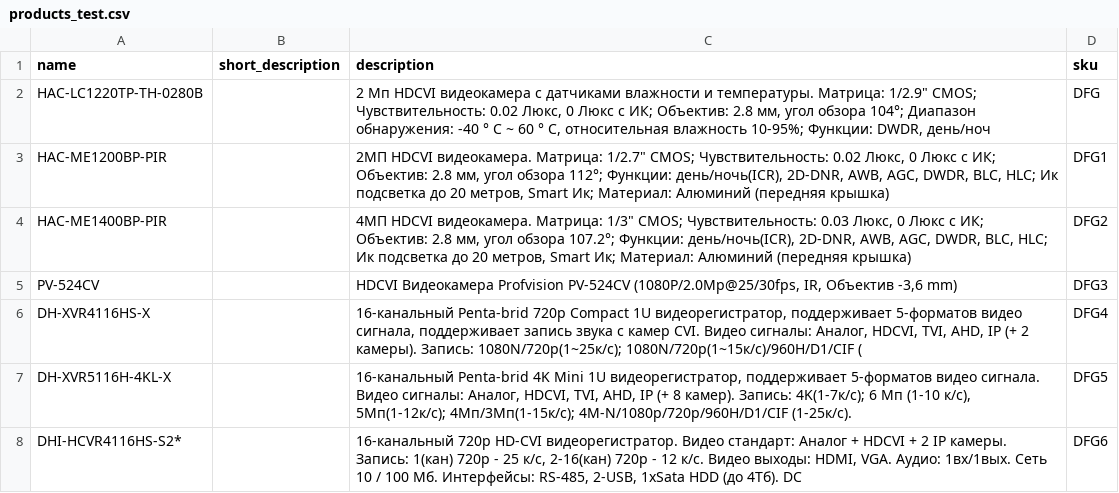
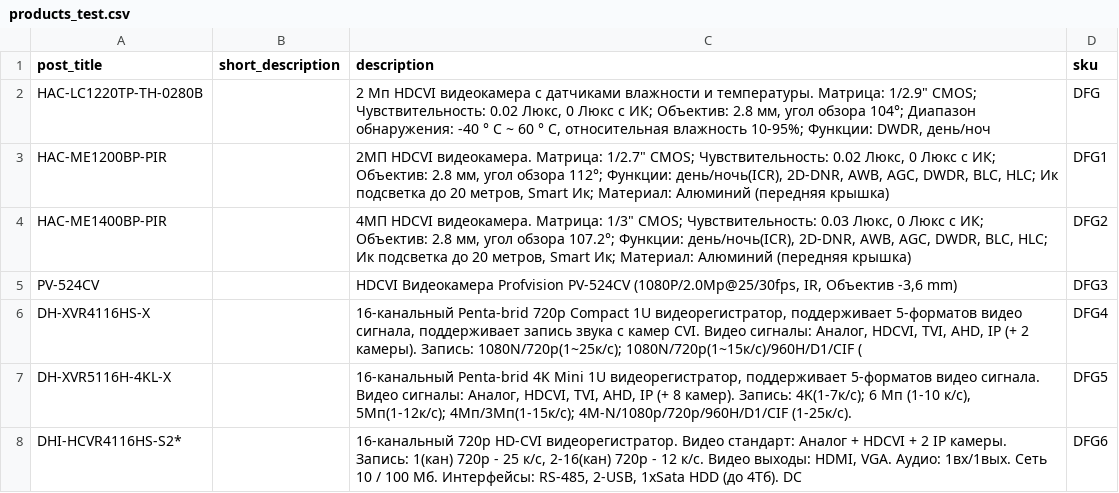
Before and after one commit to KhrystynaInzhuvatova/videoko, a CSV file: db/products_test.csv, drawn as a sheet.

Commit message:
mig

```diff
--- a/db/products_test.csv
+++ b/db/products_test.csv
@@ -1,2 +1,2 @@
-name,short_description,description,sku
+post_title,short_description,description,sku
 HAC-LC1220TP-TH-0280B,,"2 Мп HDCVI видеокамера с датчиками влажности и температуры. Матрица: 1/2.9"" CMOS; Чувствительность: 0.02 Люкс, 0 Люкс с ИК; Объектив: 2.8 мм, угол обзора 104°; Диапазон обнаружения: -40 ° C ~ 60 ° C, относительная влажность 10-95%; Функции: DWDR, день/ноч",DFG
```
